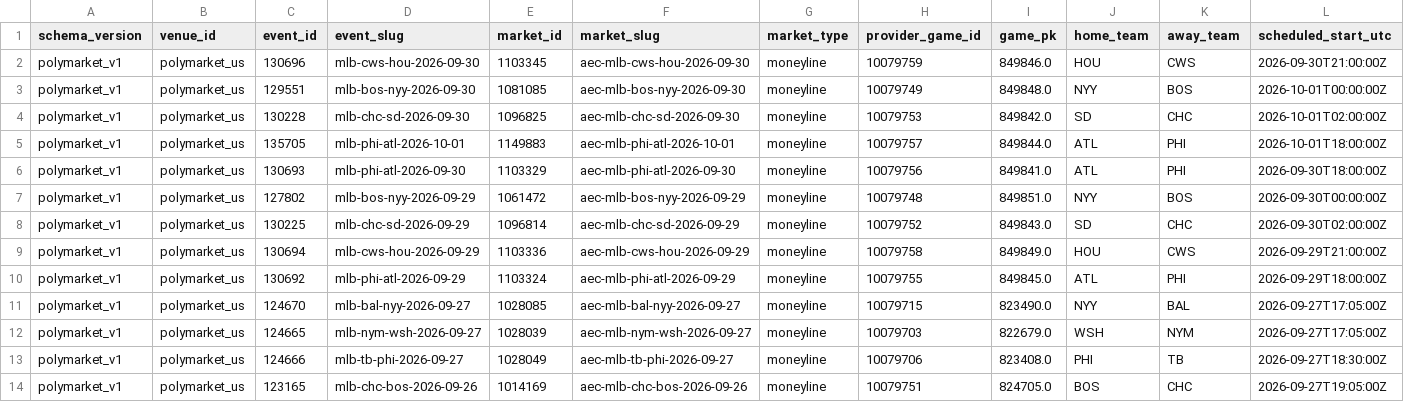
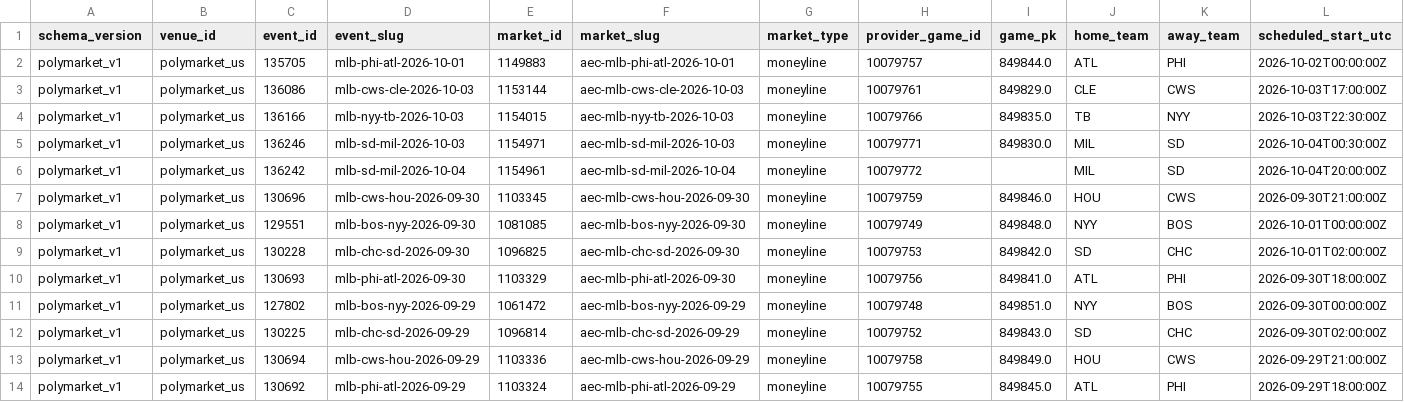
Before and after one commit to 0xyydeca/mlb_metrics, a CSV file: data/polymarket/registry/contracts.csv, drawn as a sheet; only a part is shown; the shorter side is filled out with more unchanged rows; removed rows and columns are numbered as before the commit, all else as after; rows hold the shown columns only; the diff names each change by its address in the sheet, - before the commit and + after, or states it on an @@ line.

```diff
--- a/data/polymarket/registry/contracts.csv
+++ b/data/polymarket/registry/contracts.csv
+row 2: polymarket_v1 | polymarket_us | 135705 | mlb-phi-atl-2026-10-01 | 1149883 | aec-mlb-phi-atl-2026-10-01 | moneyline | 10079757 | 849844.0 | ATL | PHI | 2026-10-02T00:00:00Z
+row 3: polymarket_v1 | polymarket_us | 136086 | mlb-cws-cle-2026-10-03 | 1153144 | aec-mlb-cws-cle-2026-10-03 | moneyline | 10079761 | 849829.0 | CLE | CWS | 2026-10-03T17:00:00Z
+row 4: polymarket_v1 | polymarket_us | 136166 | mlb-nyy-tb-2026-10-03 | 1154015 | aec-mlb-nyy-tb-2026-10-03 | moneyline | 10079766 | 849835.0 | TB | NYY | 2026-10-03T22:30:00Z
+row 5: polymarket_v1 | polymarket_us | 136246 | mlb-sd-mil-2026-10-03 | 1154971 | aec-mlb-sd-mil-2026-10-03 | moneyline | 10079771 | 849830.0 | MIL | SD | 2026-10-04T00:30:00Z
+row 6: polymarket_v1 | polymarket_us | 136242 | mlb-sd-mil-2026-10-04 | 1154961 | aec-mlb-sd-mil-2026-10-04 | moneyline | 10079772 |  | MIL | SD | 2026-10-04T20:00:00Z
-row 5: polymarket_v1 | polymarket_us | 135705 | mlb-phi-atl-2026-10-01 | 1149883 | aec-mlb-phi-atl-2026-10-01 | moneyline | 10079757 | 849844.0 | ATL | PHI | 2026-10-01T18:00:00Z
```
Also changed, not shown: data/polymarket/research/hit_props/prospective/exclusions.csv, 12 other files.
